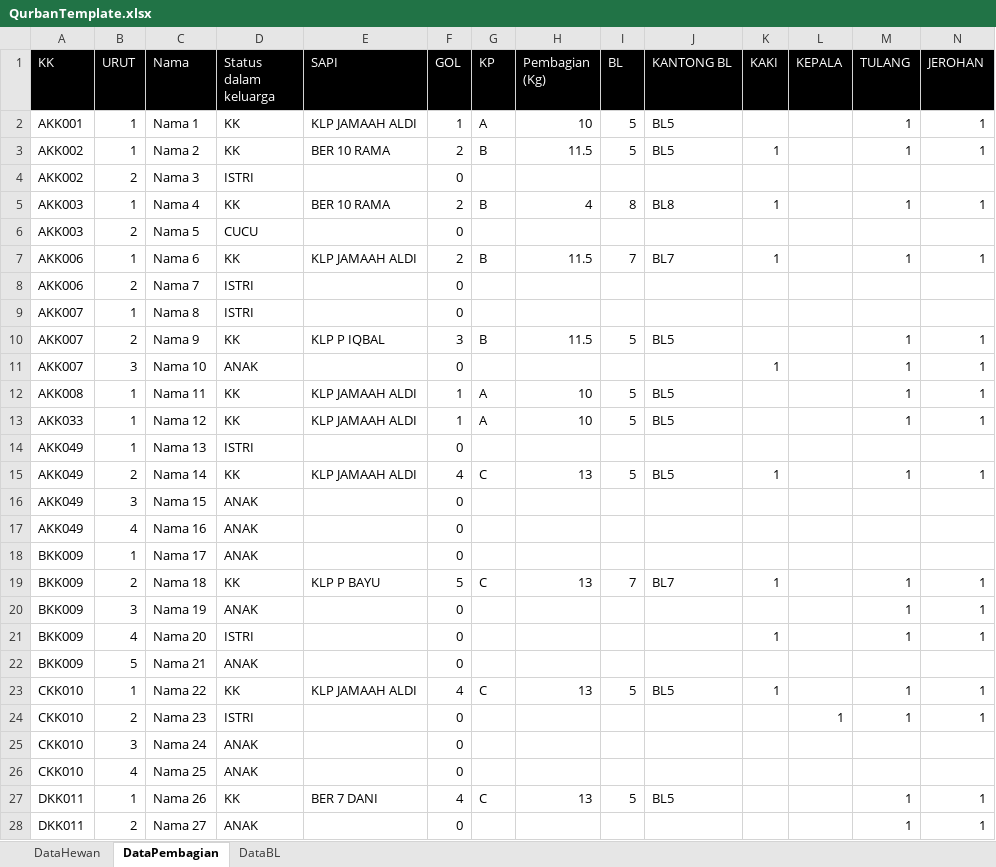
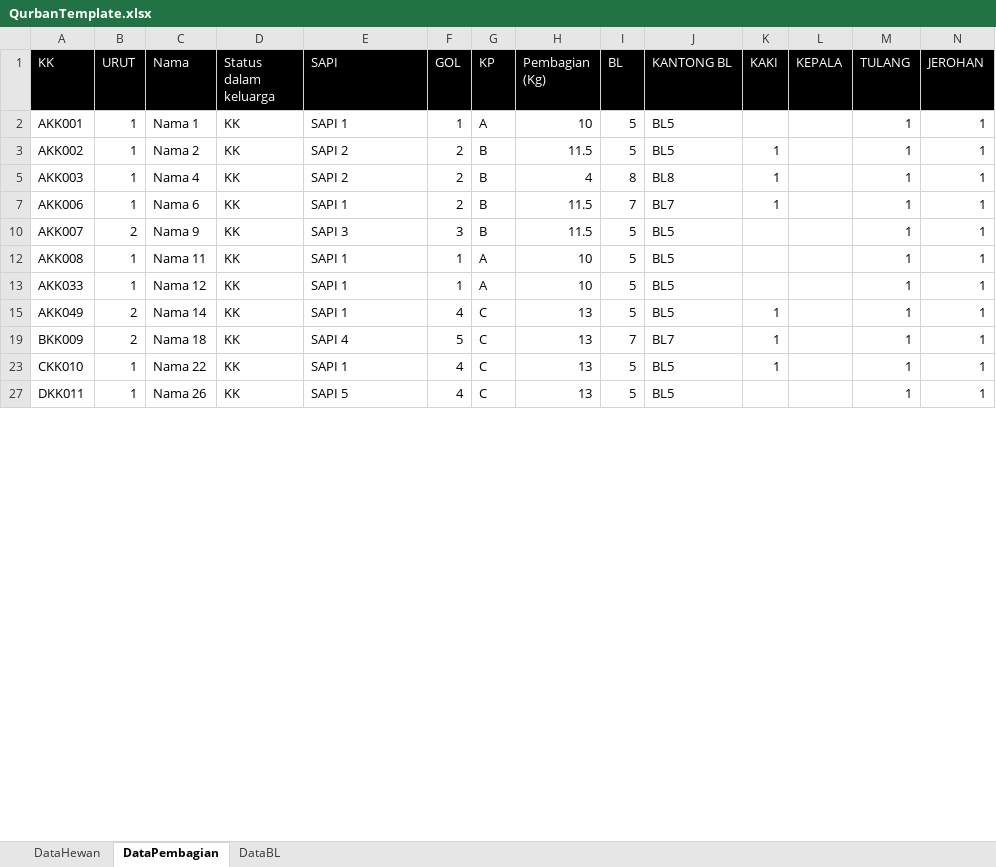
Before and after one commit to Gravicode/MoslemToolkit, an Excel workbook: src/MoslemToolkit/wwwroot/template/QurbanTemplate.xlsx, sheet DataPembagian, drawn as a sheet; only a part is shown; values as stored, in another font and other column widths than the file's, no borders; table styles not drawn; rows hold the shown columns only; the diff covers the shown part only; the diff names each change by its address in the sheet, - before the commit and + after, or states it on an @@ line.

```diff
--- a/src/MoslemToolkit/wwwroot/template/QurbanTemplate.xlsx (sheet DataPembagian)
+++ b/src/MoslemToolkit/wwwroot/template/QurbanTemplate.xlsx (sheet DataPembagian)
-E2 (SAPI): KLP JAMAAH ALDI
+E2 (SAPI): SAPI 1
-E3 (SAPI): BER 10 RAMA
+E3 (SAPI): SAPI 2
@@ row 4 hidden: AKK002 | 2 | Nama 3 | ISTRI |  | 0 @@
-E5 (SAPI): BER 10 RAMA
+E5 (SAPI): SAPI 2
@@ row 6 hidden: AKK003 | 2 | Nama 5 | CUCU |  | 0 @@
-E7 (SAPI): KLP JAMAAH ALDI
+E7 (SAPI): SAPI 1
@@ row 8 hidden: AKK006 | 2 | Nama 7 | ISTRI |  | 0 @@
@@ row 9 hidden: AKK007 | 1 | Nama 8 | ISTRI |  | 0 @@
-E10 (SAPI): KLP P IQBAL
+E10 (SAPI): SAPI 3
@@ row 11 hidden: AKK007 | 3 | Nama 10 | ANAK |  | 0 |  |  |  |  | 1 |  | 1 | 1 @@
-E12:E13 (SAPI): KLP JAMAAH ALDI
+E12:E13 (SAPI): SAPI 1
@@ row 14 hidden: AKK049 | 1 | Nama 13 | ISTRI |  | 0 @@
-E15 (SAPI): KLP JAMAAH ALDI
+E15 (SAPI): SAPI 1
@@ row 16 hidden: AKK049 | 3 | Nama 15 | ANAK |  | 0 @@
@@ row 17 hidden: AKK049 | 4 | Nama 16 | ANAK |  | 0 @@
@@ row 18 hidden: BKK009 | 1 | Nama 17 | ANAK |  | 0 @@
-E19 (SAPI): KLP P BAYU
+E19 (SAPI): SAPI 4
@@ row 20 hidden: BKK009 | 3 | Nama 19 | ANAK |  | 0 |  |  |  |  |  |  | 1 | 1 @@
@@ row 21 hidden: BKK009 | 4 | Nama 20 | ISTRI |  | 0 |  |  |  |  | 1 |  | 1 | 1 @@
@@ row 22 hidden: BKK009 | 5 | Nama 21 | ANAK |  | 0 @@
-E23 (SAPI): KLP JAMAAH ALDI
+E23 (SAPI): SAPI 1
@@ row 24 hidden: CKK010 | 2 | Nama 23 | ISTRI |  | 0 |  |  |  |  |  | 1 | 1 | 1 @@
@@ row 25 hidden: CKK010 | 3 | Nama 24 | ANAK |  | 0 @@
@@ row 26 hidden: CKK010 | 4 | Nama 25 | ANAK |  | 0 @@
-E27 (SAPI): BER 7 DANI
+E27 (SAPI): SAPI 5
@@ row 28 hidden: DKK011 | 2 | Nama 27 | ANAK |  | 0 |  |  |  |  |  |  | 1 | 1 @@
```
Also changed, not shown: 102 hidden or unhidden rows and 29 edited cells elsewhere in this sheet, sheet DataBL, src/MoslemToolkit/wwwroot/template/JamaahTemplate.xlsx, src/MoslemToolkit/wwwroot/template/TemplateMuzaki.xlsx, 50 other files.
